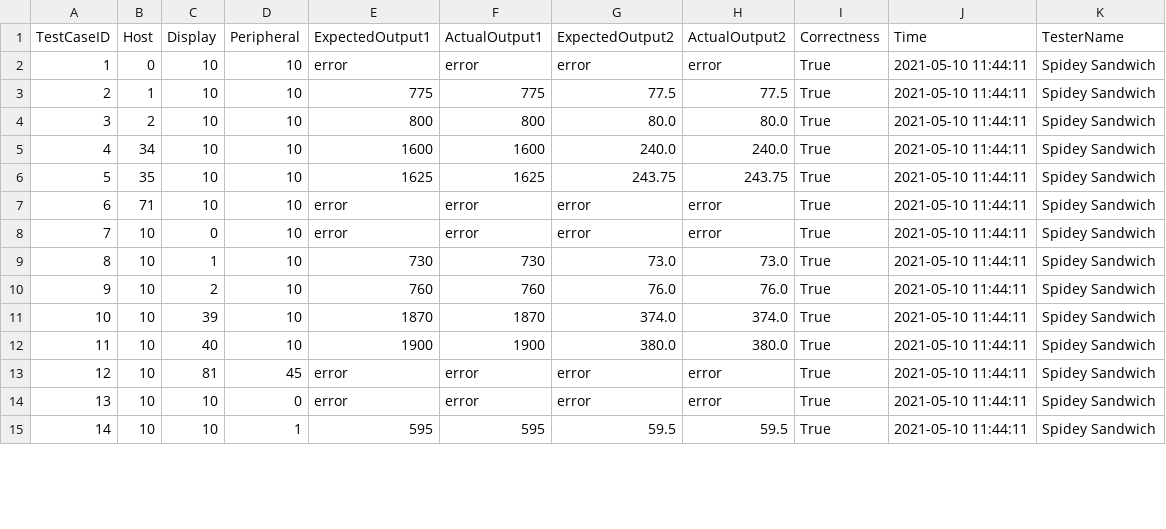
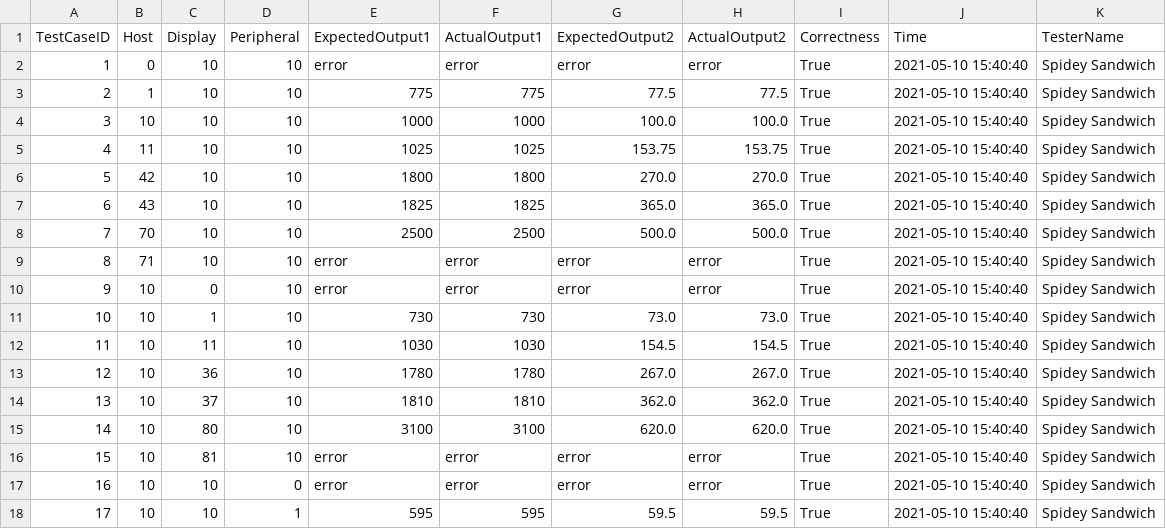
Before and after one commit to Thumbby/software-test, a CSV file: app/csv/T3/commission-boundary.csv, drawn as a sheet; only a part is shown; removed rows and columns are numbered as before the commit, all else as after; the diff covers the shown part only; the diff names each change by its address in the sheet, - before the commit and + after, or states it on an @@ line.

```diff
--- a/app/csv/T3/commission-boundary.csv
+++ b/app/csv/T3/commission-boundary.csv
-J2:J3 (Time): 2021-05-10 11:44:11
+J2:J3 (Time): 2021-05-10 15:40:40
-row 4: 3 | 2 | 10 | 10 | 800 | 800 | 80.0 | 80.0 | True | 2021-05-10 11:44:11 | Spidey Sandwich
-row 5: 4 | 34 | 10 | 10 | 1600 | 1600 | 240.0 | 240.0 | True | 2021-05-10 11:44:11 | Spidey Sandwich
-row 6: 5 | 35 | 10 | 10 | 1625 | 1625 | 243.75 | 243.75 | True | 2021-05-10 11:44:11 | Spidey Sandwich
+row 4: 3 | 10 | 10 | 10 | 1000 | 1000 | 100.0 | 100.0 | True | 2021-05-10 15:40:40 | Spidey Sandwich
+row 5: 4 | 11 | 10 | 10 | 1025 | 1025 | 153.75 | 153.75 | True | 2021-05-10 15:40:40 | Spidey Sandwich
+row 6: 5 | 42 | 10 | 10 | 1800 | 1800 | 270.0 | 270.0 | True | 2021-05-10 15:40:40 | Spidey Sandwich
+row 7: 6 | 43 | 10 | 10 | 1825 | 1825 | 365.0 | 365.0 | True | 2021-05-10 15:40:40 | Spidey Sandwich
+row 8: 7 | 70 | 10 | 10 | 2500 | 2500 | 500.0 | 500.0 | True | 2021-05-10 15:40:40 | Spidey Sandwich
@@ column A (TestCaseID) renumbered between rows 9 and 23 @@
-J9:J14 (Time): 2021-05-10 11:44:11
+J9:J14 (Time): 2021-05-10 15:40:40
-C12 (Display): 2
+C12 (Display): 11
-E12 (ExpectedOutput1): 760
+E12 (ExpectedOutput1): 1030
-F12 (ActualOutput1): 760
+F12 (ActualOutput1): 1030
-G12 (ExpectedOutput2): 76.0
+G12 (ExpectedOutput2): 154.5
-H12 (ActualOutput2): 76.0
+H12 (ActualOutput2): 154.5
-C13 (Display): 39
+C13 (Display): 36
-E13 (ExpectedOutput1): 1870
+E13 (ExpectedOutput1): 1780
-F13 (ActualOutput1): 1870
+F13 (ActualOutput1): 1780
-G13 (ExpectedOutput2): 374.0
+G13 (ExpectedOutput2): 267.0
-H13 (ActualOutput2): 374.0
+H13 (ActualOutput2): 267.0
-C14 (Display): 40
+C14 (Display): 37
-E14 (ExpectedOutput1): 1900
+E14 (ExpectedOutput1): 1810
-F14 (ActualOutput1): 1900
+F14 (ActualOutput1): 1810
-G14 (ExpectedOutput2): 380.0
+G14 (ExpectedOutput2): 362.0
-H14 (ActualOutput2): 380.0
+H14 (ActualOutput2): 362.0
+row 15: 14 | 10 | 80 | 10 | 3100 | 3100 | 620.0 | 620.0 | True | 2021-05-10 15:40:40 | Spidey Sandwich
-D16 (Peripheral): 45
+D16 (Peripheral): 10
-J16:J18 (Time): 2021-05-10 11:44:11
+J16:J18 (Time): 2021-05-10 15:40:40
```
Also changed, not shown: 1 added row, 1 removed row and 19 edited cells elsewhere in this file, app/csv/T1/triangle-boundary.csv, 3 other files.
